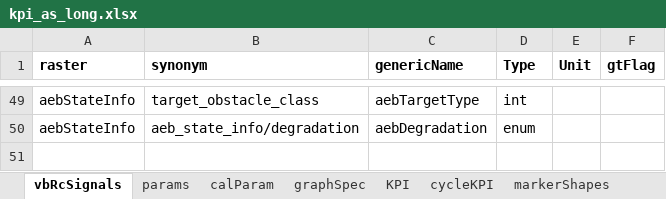
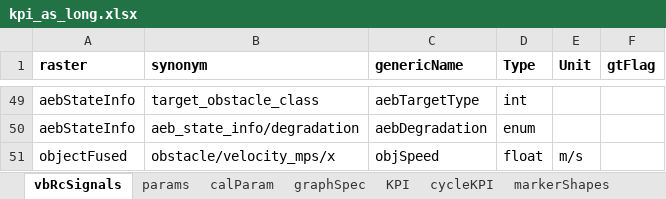
Before and after one commit to codeFarmerJack/AEB_KPI_Project, an Excel workbook: src/config/kpi_as_long.xlsx, sheet vbRcSignals, drawn as a sheet; only a part is shown, gaps mark what is left out; values as stored, in another font and other column widths than the file's, no borders; the diff names each change by its address in the sheet, - before the commit and + after, or states it on an @@ line.

Commit message:
add obj velocity to the signal list and calculate the relative impact speed

```diff
--- a/src/config/kpi_as_long.xlsx (sheet vbRcSignals)
+++ b/src/config/kpi_as_long.xlsx (sheet vbRcSignals)
+row 51: objectFused | obstacle/velocity_mps/x | objSpeed | float | m/s
```
Also changed, not shown: sheet KPI, 4 other files.
